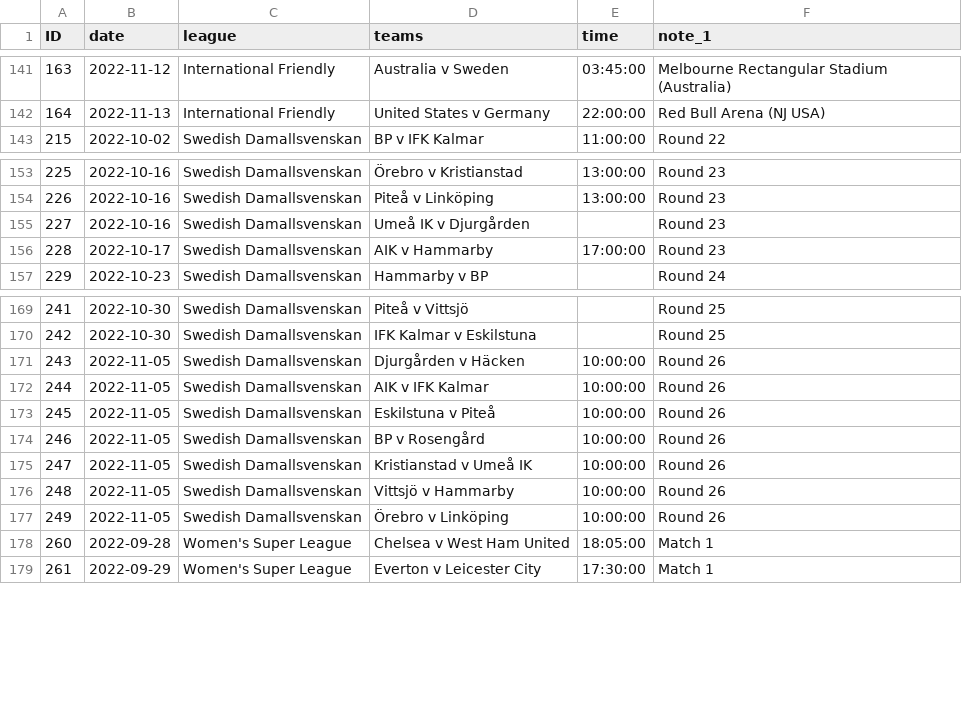
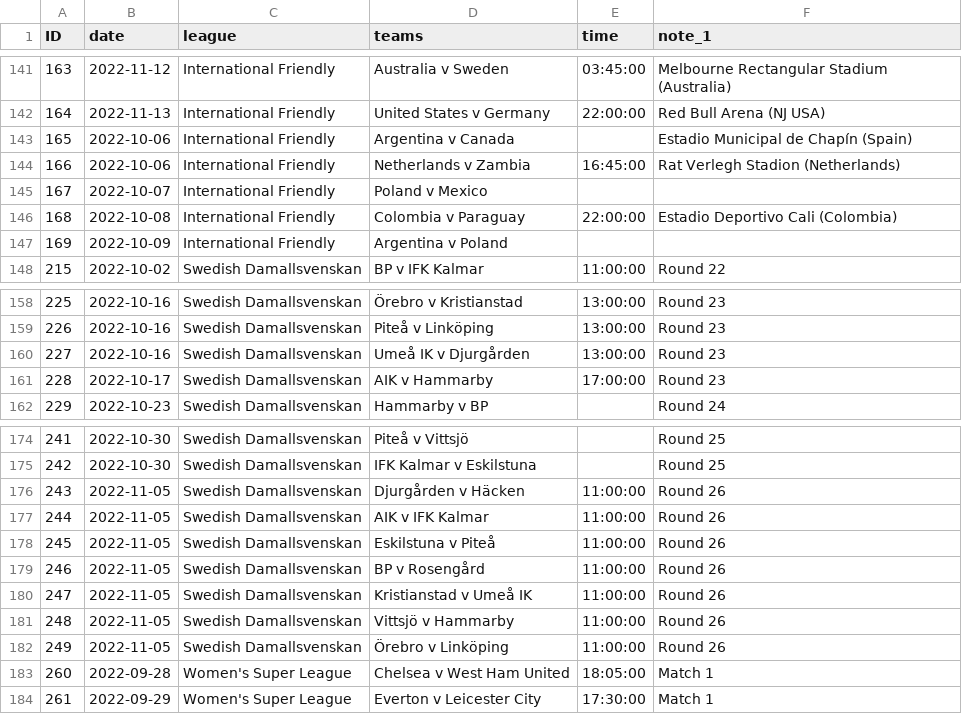
Before and after one commit to darmeth/football-fixtures, a CSV file: data/football-fixtures-women.csv, drawn as a sheet; only a part is shown, gaps mark what is left out; the diff covers the shown part only.

```diff
--- a/data/football-fixtures-women.csv
+++ b/data/football-fixtures-women.csv
@@ -142,2 +142,7 @@ ID,date,league,teams,time,note_1
 164,2022-11-13,International Friendly,United States v Germany,22:00:00,Red Bull Arena (NJ USA)
+165,2022-10-06,International Friendly,Argentina v Canada,,Estadio Municipal de Chapín (Spain)
+166,2022-10-06,International Friendly,Netherlands v Zambia,16:45:00,Rat Verlegh Stadion (Netherlands)
+167,2022-10-07,International Friendly,Poland v Mexico,,
+168,2022-10-08,International Friendly,Colombia v Paraguay,22:00:00,Estadio Deportivo Cali (Colombia)
+169,2022-10-09,International Friendly,Argentina v Poland,,
 215,2022-10-02,Swedish Damallsvenskan,BP v IFK Kalmar,11:00:00,Round 22
@@ -154,3 +159,3 @@ ID,date,league,teams,time,note_1
 226,2022-10-16,Swedish Damallsvenskan,Piteå v Linköping,13:00:00,Round 23
-227,2022-10-16,Swedish Damallsvenskan,Umeå IK v Djurgården,,Round 23
+227,2022-10-16,Swedish Damallsvenskan,Umeå IK v Djurgården,13:00:00,Round 23
 228,2022-10-17,Swedish Damallsvenskan,AIK v Hammarby,17:00:00,Round 23
@@ -170,9 +175,9 @@ ID,date,league,teams,time,note_1
 242,2022-10-30,Swedish Damallsvenskan,IFK Kalmar v Eskilstuna,,Round 25
-243,2022-11-05,Swedish Damallsvenskan,Djurgården v Häcken,10:00:00,Round 26
-244,2022-11-05,Swedish Damallsvenskan,AIK v IFK Kalmar,10:00:00,Round 26
-245,2022-11-05,Swedish Damallsvenskan,Eskilstuna v Piteå,10:00:00,Round 26
-246,2022-11-05,Swedish Damallsvenskan,BP v Rosengård,10:00:00,Round 26
-247,2022-11-05,Swedish Damallsvenskan,Kristianstad v Umeå IK,10:00:00,Round 26
-248,2022-11-05,Swedish Damallsvenskan,Vittsjö v Hammarby,10:00:00,Round 26
-249,2022-11-05,Swedish Damallsvenskan,Örebro v Linköping,10:00:00,Round 26
+243,2022-11-05,Swedish Damallsvenskan,Djurgården v Häcken,11:00:00,Round 26
+244,2022-11-05,Swedish Damallsvenskan,AIK v IFK Kalmar,11:00:00,Round 26
+245,2022-11-05,Swedish Damallsvenskan,Eskilstuna v Piteå,11:00:00,Round 26
+246,2022-11-05,Swedish Damallsvenskan,BP v Rosengård,11:00:00,Round 26
+247,2022-11-05,Swedish Damallsvenskan,Kristianstad v Umeå IK,11:00:00,Round 26
+248,2022-11-05,Swedish Damallsvenskan,Vittsjö v Hammarby,11:00:00,Round 26
+249,2022-11-05,Swedish Damallsvenskan,Örebro v Linköping,11:00:00,Round 26
 260,2022-09-28,Women's Super League,Chelsea v West Ham United,18:05:00,Match 1
```
Also changed, not shown: 39 edited cells elsewhere in this file.
